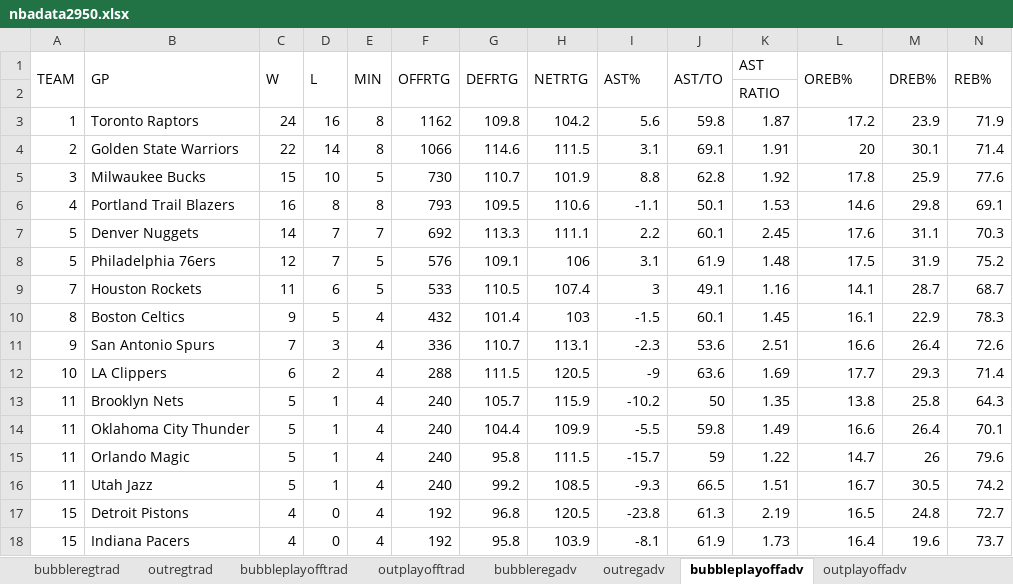
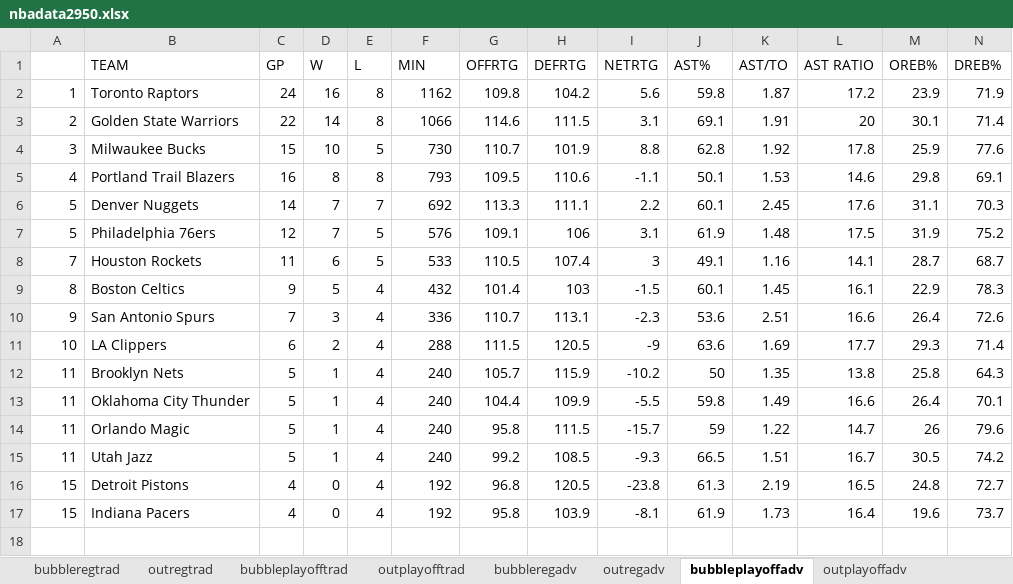
Before and after one commit to krishanweber3/info2950project, an Excel workbook: nbadata2950.xlsx, sheet bubbleplayoffadv, drawn as a sheet; only a part is shown; values as stored, in another font and other column widths than the file's, no borders; removed rows and columns are numbered as before the commit, all else as after; rows hold the shown columns only; the diff names each change by its address in the sheet, - before the commit and + after, or states it on an @@ line.

```diff
--- a/nbadata2950.xlsx (sheet bubbleplayoffadv)
+++ b/nbadata2950.xlsx (sheet bubbleplayoffadv)
-row 1: TEAM | GP | W | L | MIN | OFFRTG | DEFRTG | NETRTG | AST% | AST/TO | AST | OREB% | DREB% | REB%
-row 2:  |  |  |  |  |  |  |  |  |  | RATIO
+row 1:  | TEAM | GP | W | L | MIN | OFFRTG | DEFRTG | NETRTG | AST% | AST/TO | AST RATIO | OREB% | DREB%
```
Also changed, not shown: sheet outplayoffadv, sheet outregadv, sheet bubbleregadv.
